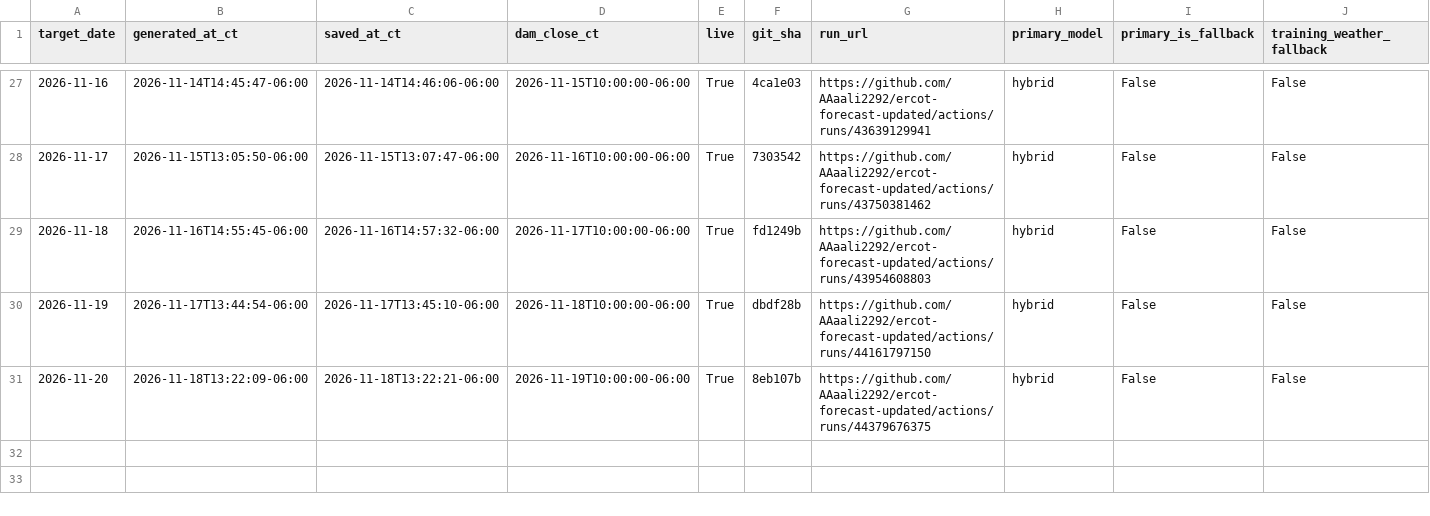
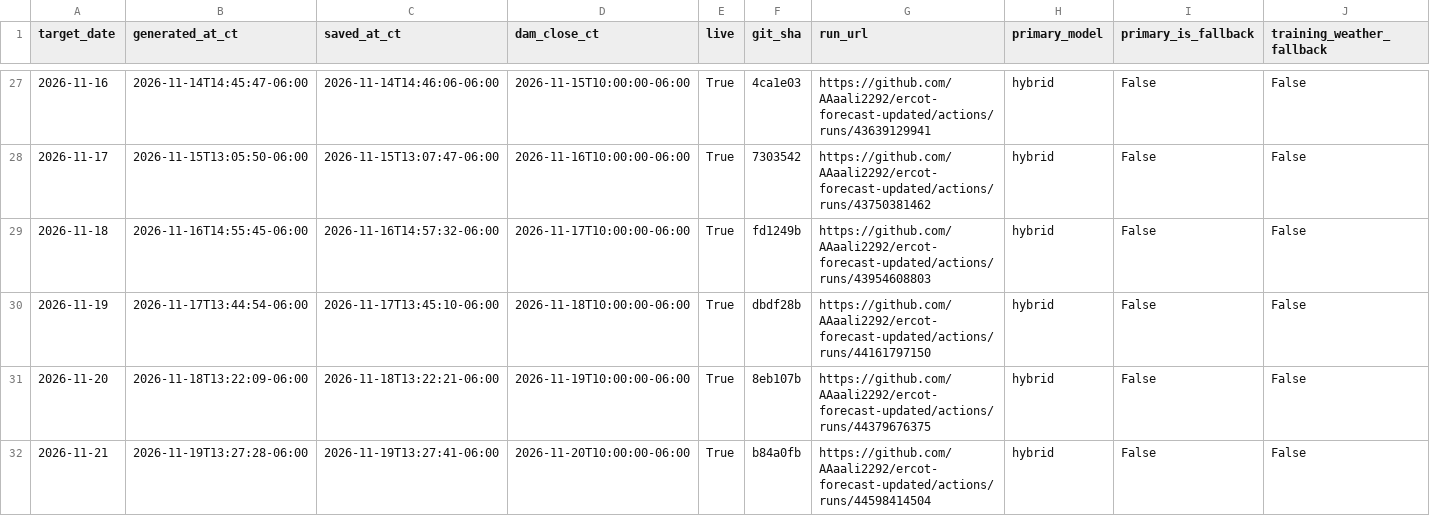
Before and after one commit to AAaali2292/ercot-forecast-updated, a CSV file: scorecard.csv, drawn as a sheet; only a part is shown, gaps mark what is left out; rows hold the shown columns only; the diff names each change by its address in the sheet, - before the commit and + after, or states it on an @@ line.

```diff
--- a/scorecard.csv
+++ b/scorecard.csv
+row 32: 2026-11-21 | 2026-11-19T13:27:28-06:00 | 2026-11-19T13:27:41-06:00 | 2026-11-20T10:00:00-06:00 | True | b84a0fb | https://github.com/AAaali2292/ercot-forecast-updated/actions/runs/44598414504 | hybrid | False | False
```
Also changed, not shown: 5 other files.
